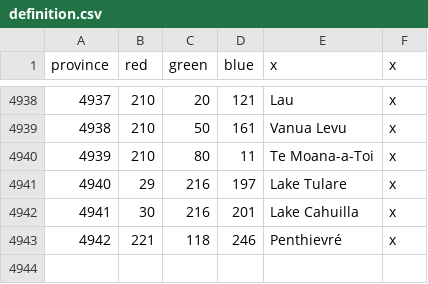
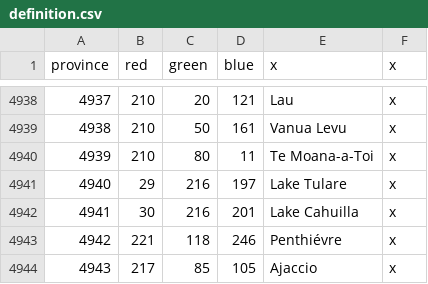
Before and after one commit to Rostigpepe/eu4BalanceMod, a CSV file: map/definition.csv, drawn as a sheet; only a part is shown, gaps mark what is left out.

Commit message:
1 province added

```diff
--- a/map/definition.csv
+++ b/map/definition.csv
@@ -4942,2 +4942,3 @@ province;red;green;blue;x;x
 4941;30;216;201;Lake Cahuilla;x
-4942;221;118;246;Penthievré;x
+4942;221;118;246;Penthiévre;x
+4943;217;85;105;Ajaccio;x
```
Also changed, not shown: 10 other files.
